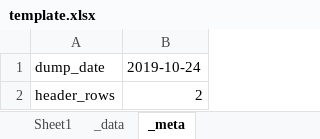
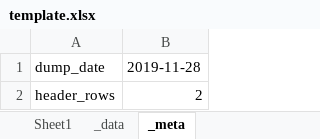
Before and after one commit to pierrealixt/ford3, an Excel workbook: django_project/template.xlsx, sheet _meta, drawn as a sheet; values as stored, in another font and other column widths than the file's, no borders; 1 other sheet too large or unreadable and not compared; the diff names each change by its address in the sheet, - before the commit and + after, or states it on an @@ line.

```diff
--- a/django_project/template.xlsx (sheet _meta)
+++ b/django_project/template.xlsx (sheet _meta)
-B1: 2019-10-24
+B1: 2019-11-28
```
Also changed, not shown: sheet Sheet1, 19 other files.
